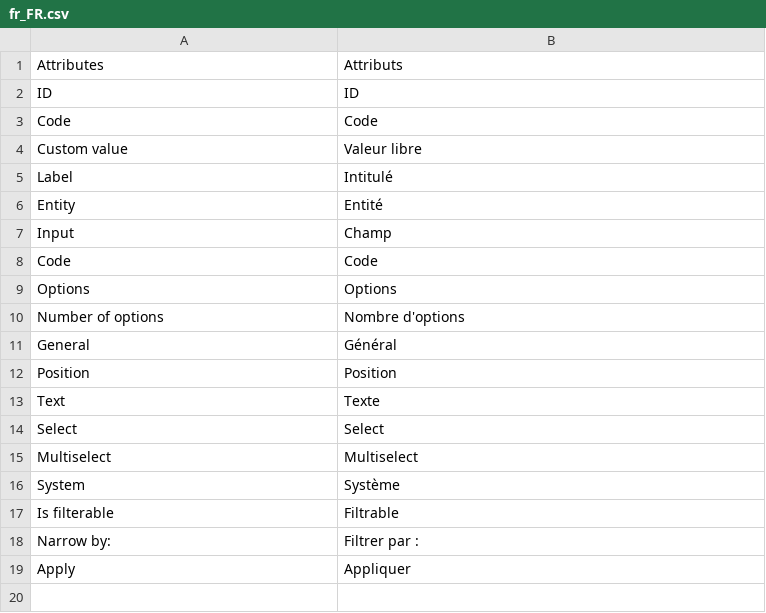
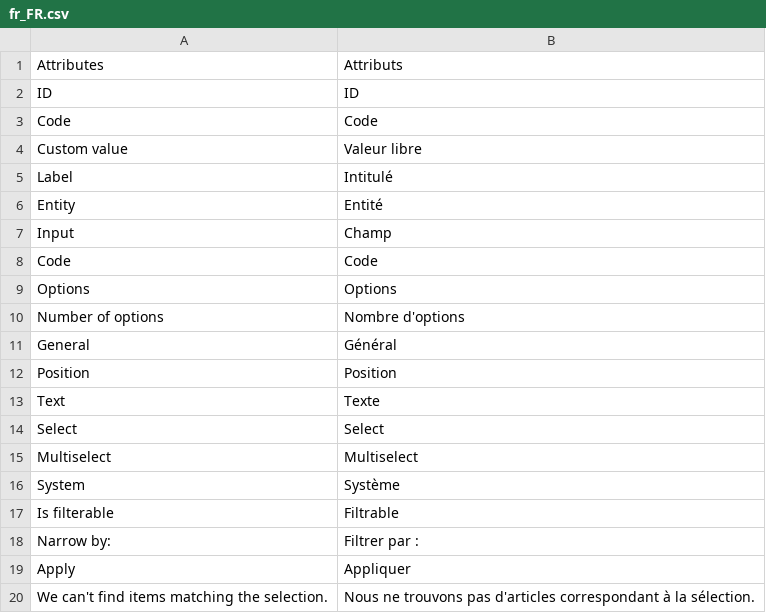
Before and after one commit to leafiny/cms, a CSV file: modules/Leafiny_Attribute/i18n/fr_FR.csv, drawn as a sheet; the diff names each change by its address in the sheet, - before the commit and + after, or states it on an @@ line.

Commit message:
Translation added

```diff
--- a/modules/Leafiny_Attribute/i18n/fr_FR.csv
+++ b/modules/Leafiny_Attribute/i18n/fr_FR.csv
+row 20: We can't find items matching the selection. | Nous ne trouvons pas d'articles correspondant à la sélection.
```
Also changed, not shown: modules/Leafiny_Attribute/i18n/en_US.csv.
